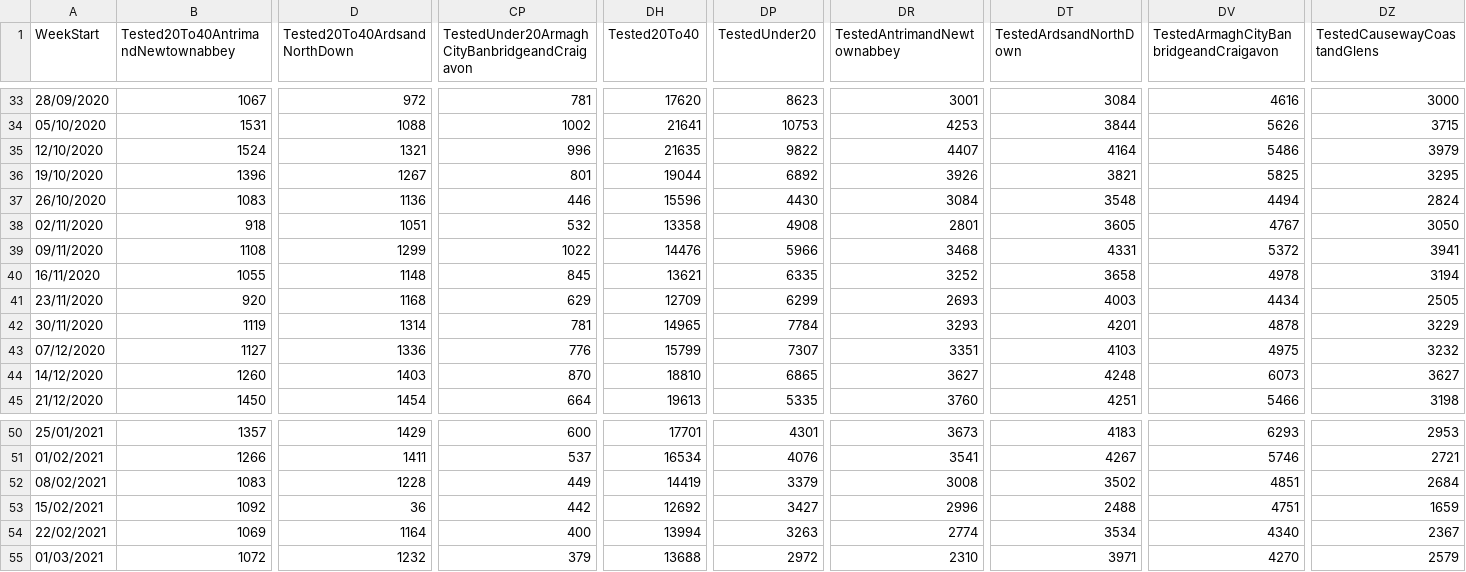
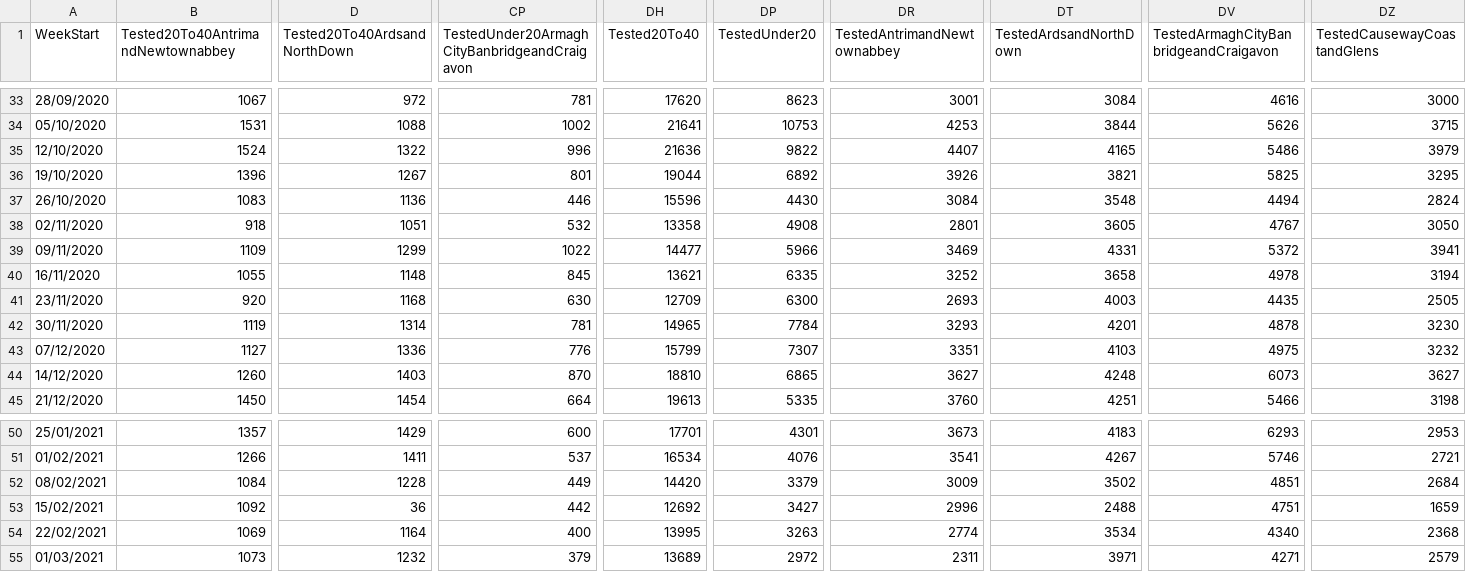
Before and after one commit to isag-covid19/covid19-dataextracts, a CSV file: NIWeekly/NorthenIrelandWeekly.csv, drawn as a sheet; only a part is shown, gaps mark what is left out; the diff covers the shown part only; the diff names each change by its address in the sheet, - before the commit and + after, or states it on an @@ line.

```diff
--- a/NIWeekly/NorthenIrelandWeekly.csv
+++ b/NIWeekly/NorthenIrelandWeekly.csv
-D35 (Tested20To40ArdsandNorthDown): 1321
+D35 (Tested20To40ArdsandNorthDown): 1322
-DH35 (Tested20To40): 21635
+DH35 (Tested20To40): 21636
-DT35 (TestedArdsandNorthDown): 4164
+DT35 (TestedArdsandNorthDown): 4165
-B39: 1108
+B39: 1109
-DH39 (Tested20To40): 14476
+DH39 (Tested20To40): 14477
-DR39 (TestedAntrimandNewtownabbey): 3468
+DR39 (TestedAntrimandNewtownabbey): 3469
-CP41: 629
+CP41: 630
-DP41 (TestedUnder20): 6299
+DP41 (TestedUnder20): 6300
-DV41: 4434
+DV41: 4435
-DZ42 (TestedCausewayCoastandGlens): 3229
+DZ42 (TestedCausewayCoastandGlens): 3230
-B52: 1083
+B52: 1084
-DH52 (Tested20To40): 14419
+DH52 (Tested20To40): 14420
-DR52 (TestedAntrimandNewtownabbey): 3008
+DR52 (TestedAntrimandNewtownabbey): 3009
-DH54 (Tested20To40): 13994
+DH54 (Tested20To40): 13995
-DZ54 (TestedCausewayCoastandGlens): 2367
+DZ54 (TestedCausewayCoastandGlens): 2368
-B55: 1072
+B55: 1073
-DH55 (Tested20To40): 13688
+DH55 (Tested20To40): 13689
-DR55 (TestedAntrimandNewtownabbey): 2310
+DR55 (TestedAntrimandNewtownabbey): 2311
-DV55: 4270
+DV55: 4271
```
Also changed, not shown: 5 edited cells elsewhere in this file, DailyEpidemiology/Days.csv, 1 other file.
